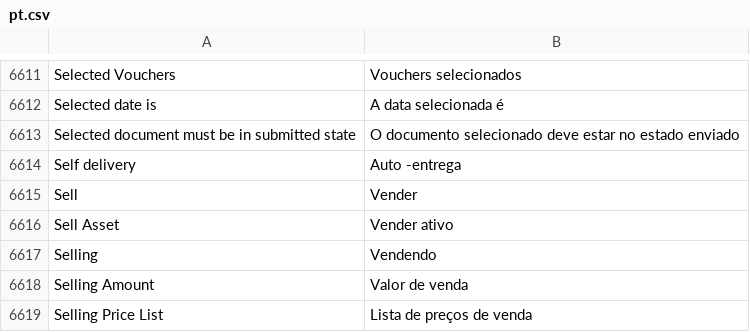
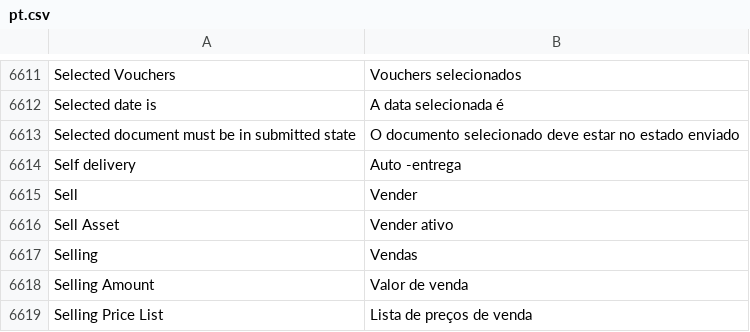
Before and after one commit to logicpulse/logic-erpnext, a CSV file: erpnext/translations/pt.csv, drawn as a sheet; only a part is shown, gaps mark what is left out; the diff covers the shown part only.

```diff
--- a/erpnext/translations/pt.csv
+++ b/erpnext/translations/pt.csv
@@ -6616,3 +6616,3 @@ Sell,Vender
 Sell Asset,Vender ativo
-Selling,Vendendo
+Selling,Vendas
 Selling Amount,Valor de venda
```
Also changed, not shown: 5 edited cells elsewhere in this file, 11 other files.
